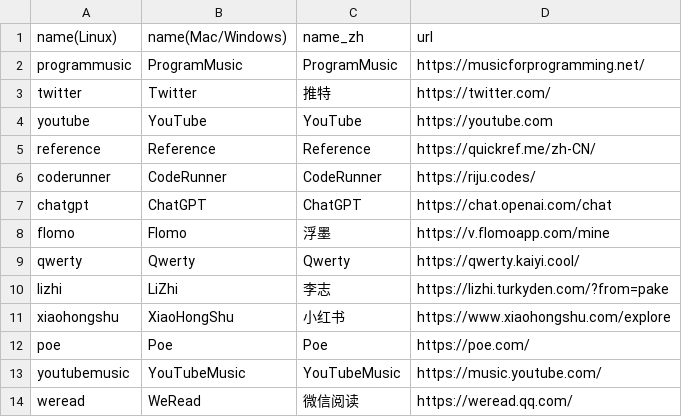
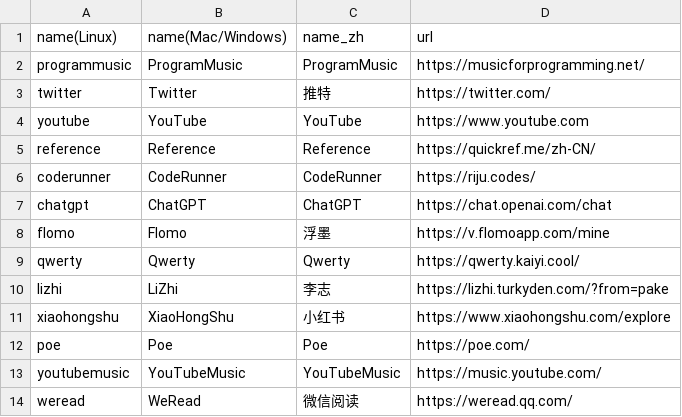
Before and after one commit to Oyase-shinobi/Pake, a CSV file: app.csv, drawn as a sheet.

```diff
--- a/app.csv
+++ b/app.csv
@@ -3,3 +3,3 @@ programmusic,ProgramMusic,ProgramMusic,https://musicforprogramming.net/
 twitter,Twitter,推特,https://twitter.com/
-youtube,YouTube,YouTube,https://youtube.com
+youtube,YouTube,YouTube,https://www.youtube.com
 reference,Reference,Reference,https://quickref.me/zh-CN/
```
Also changed, not shown: 4 other files.
